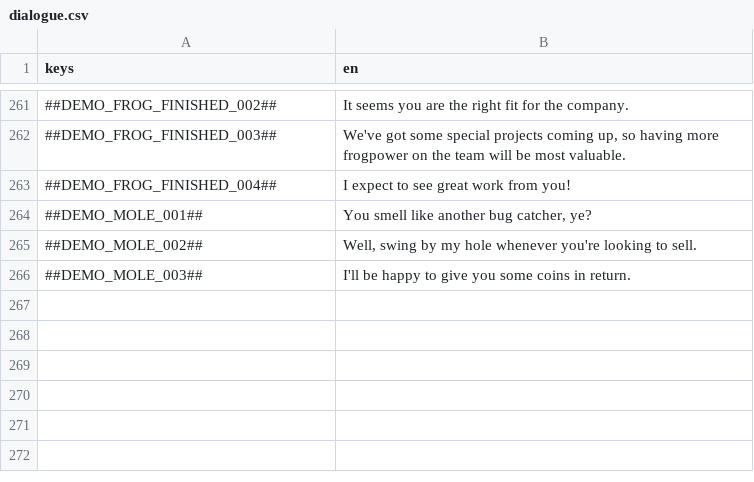
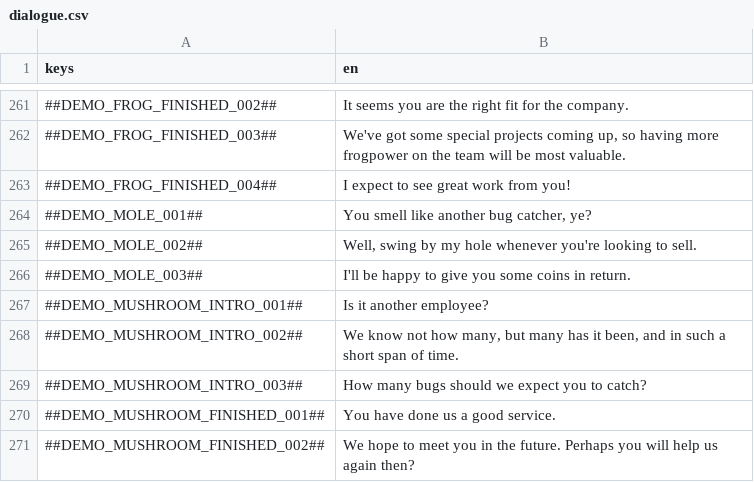
Before and after one commit to flawlesshappiness/FroggyFocus, a CSV file: froggyfocus/Dialogue/dialogue.csv, drawn as a sheet; only a part is shown, gaps mark what is left out.

Commit message:
added demo mushroom dialogue

```diff
--- a/froggyfocus/Dialogue/dialogue.csv
+++ b/froggyfocus/Dialogue/dialogue.csv
@@ -266 +266,6 @@ keys;en
 ##DEMO_MOLE_003##;I'll be happy to give you some coins in return.
+##DEMO_MUSHROOM_INTRO_001##;Is it another employee?
+##DEMO_MUSHROOM_INTRO_002##;We know not how many, but many has it been, and in such a short span of time.
+##DEMO_MUSHROOM_INTRO_003##;How many bugs should we expect you to catch?
+##DEMO_MUSHROOM_FINISHED_001##;You have done us a good service.
+##DEMO_MUSHROOM_FINISHED_002##;We hope to meet you in the future. Perhaps you will help us again then?
```
Also changed, not shown: 4 other files.
